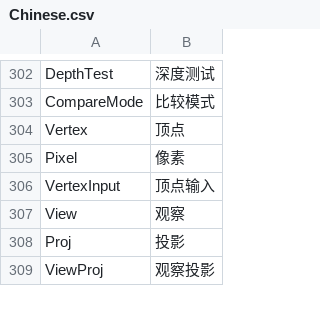
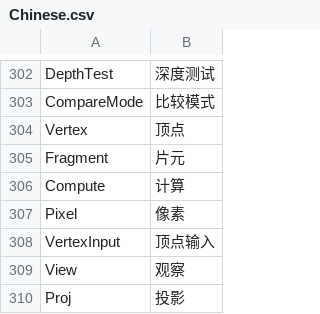
Before and after one commit to ShaderHelper/ShaderHelper, a CSV file: Resource/Localization/Chinese.csv, drawn as a sheet; only a part is shown, gaps mark what is left out; the shorter side is filled out with more unchanged rows; the diff names each change by its address in the sheet, - before the commit and + after, or states it on an @@ line.

```diff
--- a/Resource/Localization/Chinese.csv
+++ b/Resource/Localization/Chinese.csv
+row 305: Fragment | 片元
+row 306: Compute | 计算
```
Also changed, not shown: Resource/Localization/English.csv, 19 other files.
